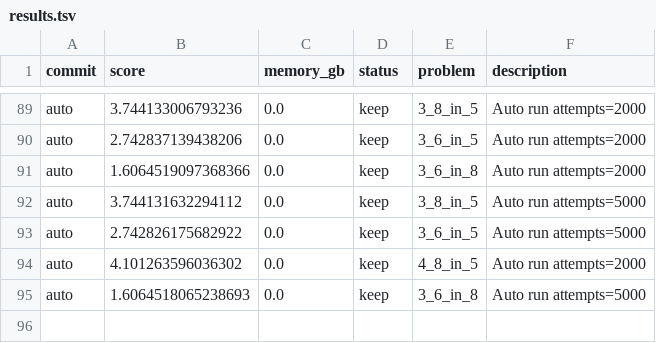
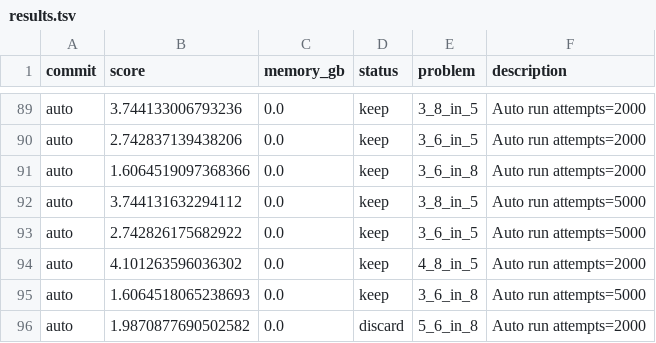
Before and after one commit to targed/shape-packing, a TSV file: results.tsv, drawn as a sheet; only a part is shown, gaps mark what is left out.

Commit message:
auto: run 5_6_in_8 score 1.9870877690502582

```diff
--- a/results.tsv
+++ b/results.tsv
@@ -95 +95,2 @@ auto	4.101263596036302	0.0	keep	4_8_in_5	Auto run attempts=2000
 auto	1.6064518065238693	0.0	keep	3_6_in_8	Auto run attempts=5000
+auto	1.9870877690502582	0.0	discard	5_6_in_8	Auto run attempts=2000
```
Also changed, not shown: 2 other files.
